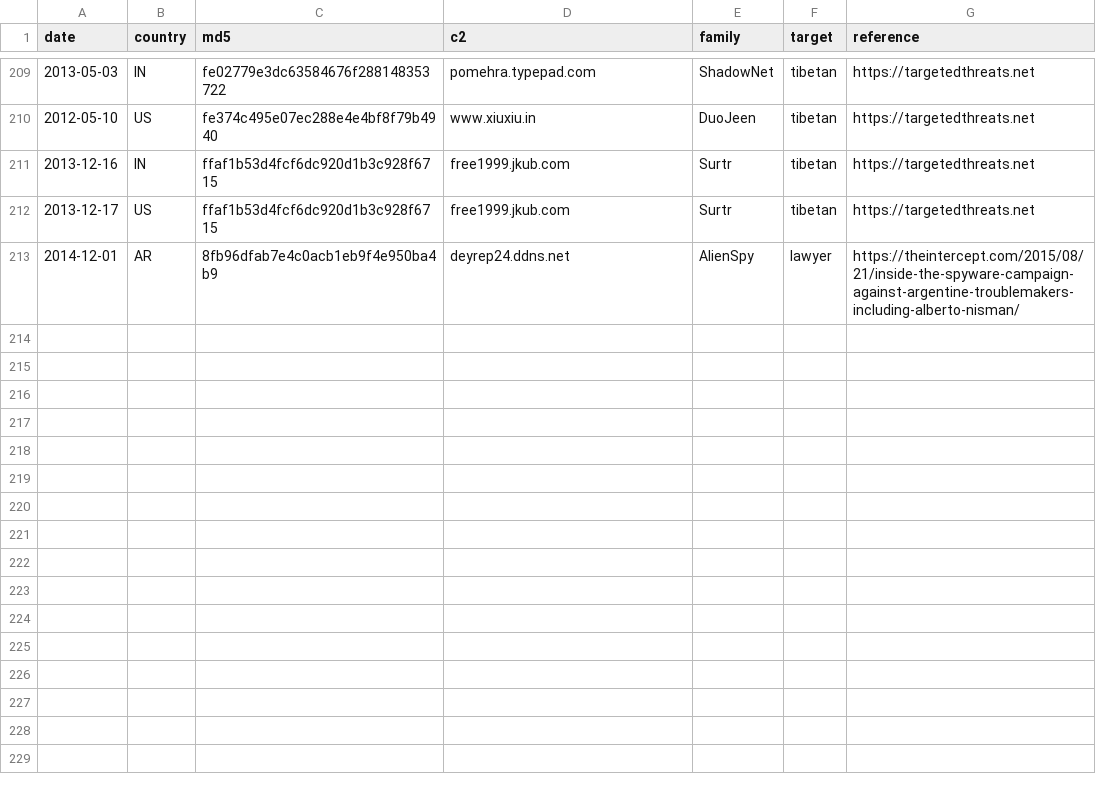
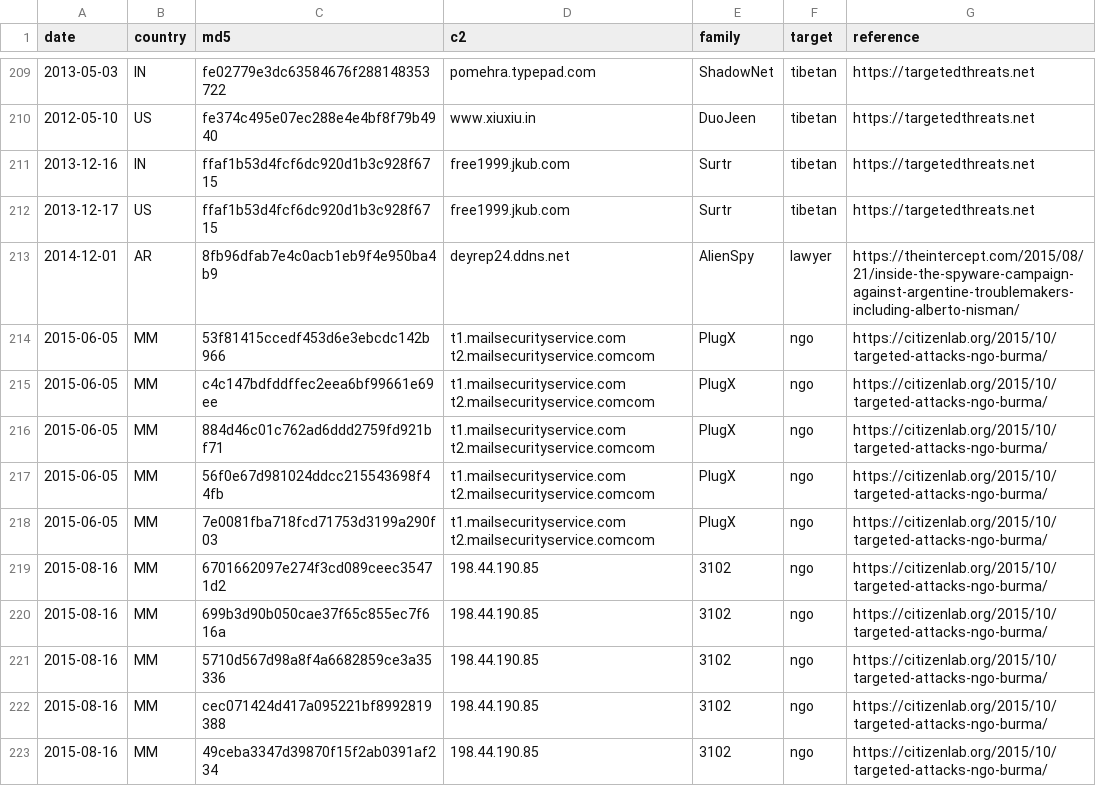
Before and after one commit to digitalfreedom/data-targetedthreats, a CSV file: targetedthreats.csv, drawn as a sheet; only a part is shown, gaps mark what is left out; the diff names each change by its address in the sheet, - before the commit and + after, or states it on an @@ line.

Commit message:
Added data on attacks against NGO in Burma

```diff
--- a/targetedthreats.csv
+++ b/targetedthreats.csv
+row 214: 2015-06-05 | MM | 53f81415ccedf453d6e3ebcdc142b966 | t1.mailsecurityservice.com t2.mailsecurityservice.comcom | PlugX | ngo | https://citizenlab.org/2015/10/targeted-attacks-ngo-burma/
+row 215: 2015-06-05 | MM | c4c147bdfddffec2eea6bf99661e69ee | t1.mailsecurityservice.com t2.mailsecurityservice.comcom | PlugX | ngo | https://citizenlab.org/2015/10/targeted-attacks-ngo-burma/
+row 216: 2015-06-05 | MM | 884d46c01c762ad6ddd2759fd921bf71 | t1.mailsecurityservice.com t2.mailsecurityservice.comcom | PlugX | ngo | https://citizenlab.org/2015/10/targeted-attacks-ngo-burma/
+row 217: 2015-06-05 | MM | 56f0e67d981024ddcc215543698f44fb | t1.mailsecurityservice.com t2.mailsecurityservice.comcom | PlugX | ngo | https://citizenlab.org/2015/10/targeted-attacks-ngo-burma/
+row 218: 2015-06-05 | MM | 7e0081fba718fcd71753d3199a290f03 | t1.mailsecurityservice.com t2.mailsecurityservice.comcom | PlugX | ngo | https://citizenlab.org/2015/10/targeted-attacks-ngo-burma/
+row 219: 2015-08-16 | MM | 6701662097e274f3cd089ceec35471d2 | 198.44.190.85 | 3102 | ngo | https://citizenlab.org/2015/10/targeted-attacks-ngo-burma/
+row 220: 2015-08-16 | MM | 699b3d90b050cae37f65c855ec7f616a | 198.44.190.85 | 3102 | ngo | https://citizenlab.org/2015/10/targeted-attacks-ngo-burma/
+row 221: 2015-08-16 | MM | 5710d567d98a8f4a6682859ce3a35336 | 198.44.190.85 | 3102 | ngo | https://citizenlab.org/2015/10/targeted-attacks-ngo-burma/
+row 222: 2015-08-16 | MM | cec071424d417a095221bf8992819388 | 198.44.190.85 | 3102 | ngo | https://citizenlab.org/2015/10/targeted-attacks-ngo-burma/
+row 223: 2015-08-16 | MM | 49ceba3347d39870f15f2ab0391af234 | 198.44.190.85 | 3102 | ngo | https://citizenlab.org/2015/10/targeted-attacks-ngo-burma/
```
